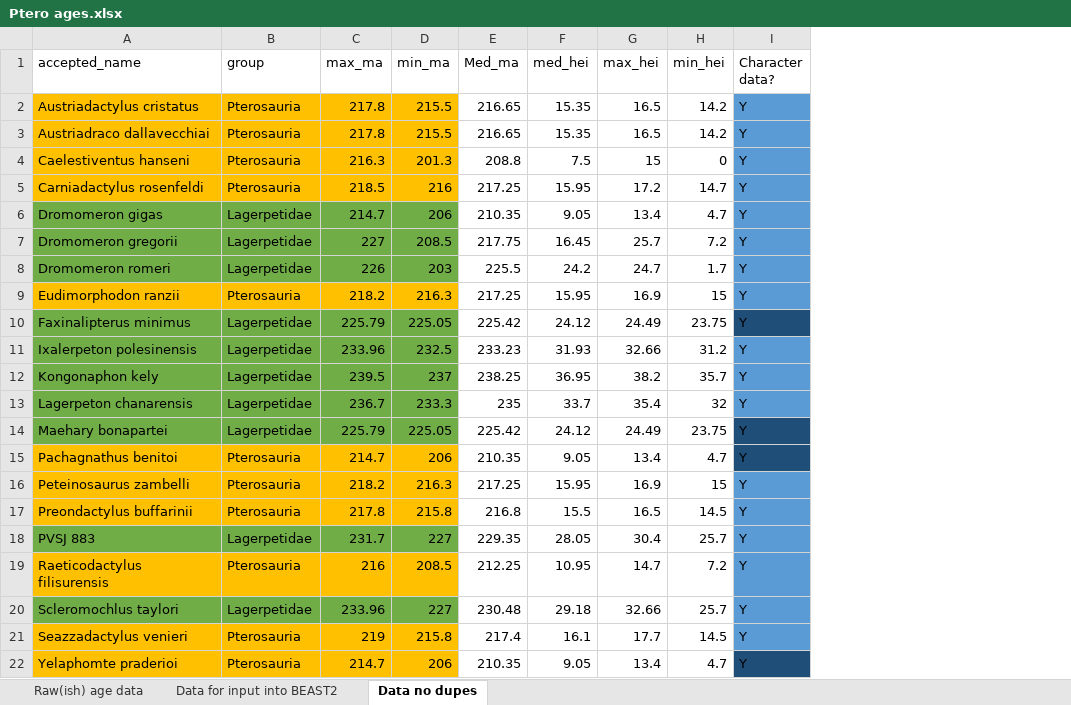
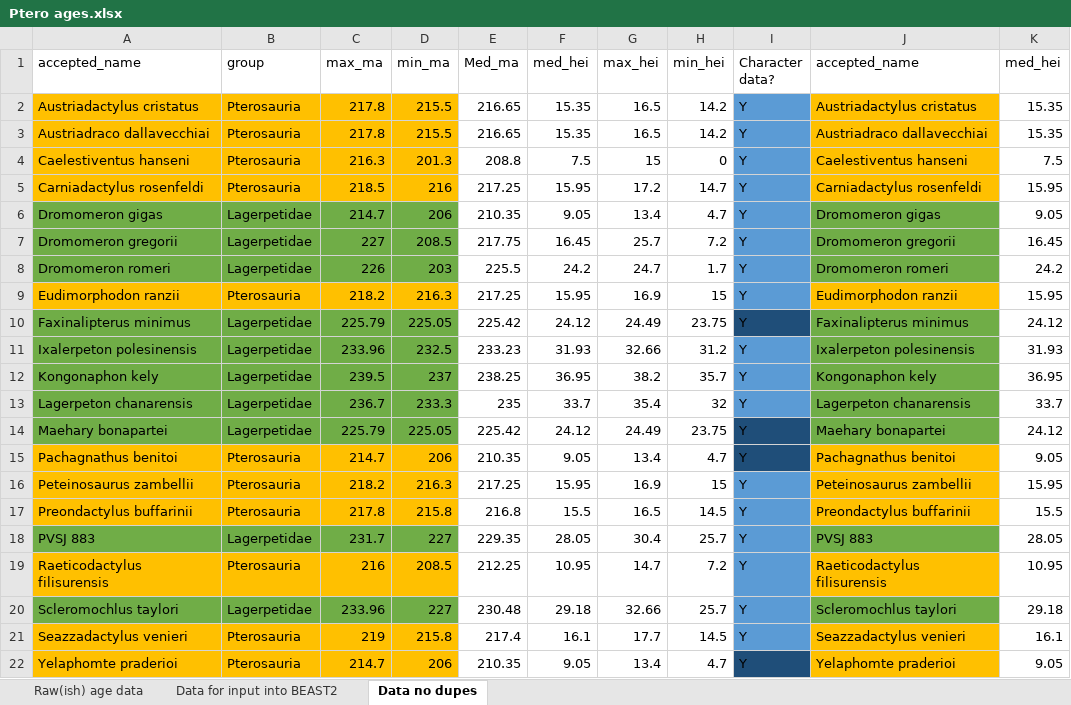
Before and after one commit to TheRapto/PterosaurPhylogeny, an Excel workbook: BEAST2/Ptero's/Data/Ptero ages.xlsx, sheet Data no dupes, drawn as a sheet; values as stored, in another font and other column widths than the file's, no borders; the diff names each change by its address in the sheet, - before the commit and + after, or states it on an @@ line.

```diff
--- a/BEAST2/Ptero's/Data/Ptero ages.xlsx (sheet Data no dupes)
+++ b/BEAST2/Ptero's/Data/Ptero ages.xlsx (sheet Data no dupes)
+column J (accepted_name), rows 2-22: Austriadactylus cristatus | Austriadraco dallavecchiai | Caelestiventus hanseni | Carniadactylus rosenfeldi | Dromomeron gigas | Dromomeron gregorii | Dromomeron romeri | Eudimorphodon ranzii | Faxinalipterus minimus | Ixalerpeton polesinensis | Kongonaphon kely | Lagerpeton chanarensis | Maehary bonapartei | Pachagnathus benitoi | Peteinosaurus zambellii | Preondactylus buffarinii | PVSJ 883 | Raeticodactylus filisurensis | Scleromochlus taylori | Seazzadactylus venieri | Yelaphomte praderioi
+column K (med_hei), rows 2-22: 15.35 | 15.35 | 7.5 | 15.95 | 9.05 | 16.45 | 24.2 | 15.95 | 24.12 | 31.93 | 36.95 | 33.7 | 24.12 | 9.05 | 15.95 | 15.5 | 28.05 | 10.95 | 29.18 | 16.1 | 9.05
-A16 (accepted_name): Peteinosaurus zambelli
+A16 (accepted_name): Peteinosaurus zambellii
```
Also changed, not shown: sheet Raw(ish) age data, 6 other files.
